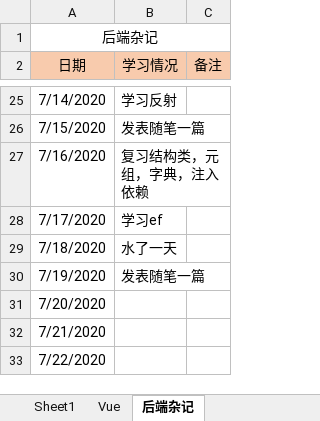
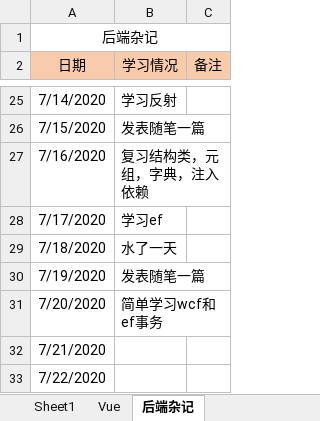
Before and after one commit to Snail727/SnailFis, an Excel workbook: 学习计划.xlsx, sheet 后端杂记, drawn as a sheet; only a part is shown, gaps mark what is left out; values as stored, in another font and other column widths than the file's, no borders; the diff names each change by its address in the sheet, - before the commit and + after, or states it on an @@ line.

Commit message:
excel

```diff
--- a/学习计划.xlsx (sheet 后端杂记)
+++ b/学习计划.xlsx (sheet 后端杂记)
-B31 (学习情况): (empty)
+B31 (学习情况): 简单学习wcf和ef事务
```
